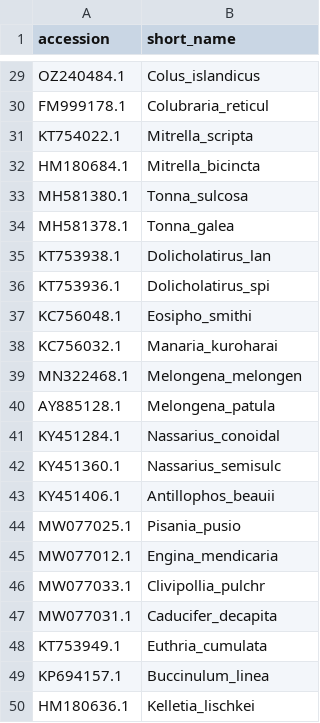
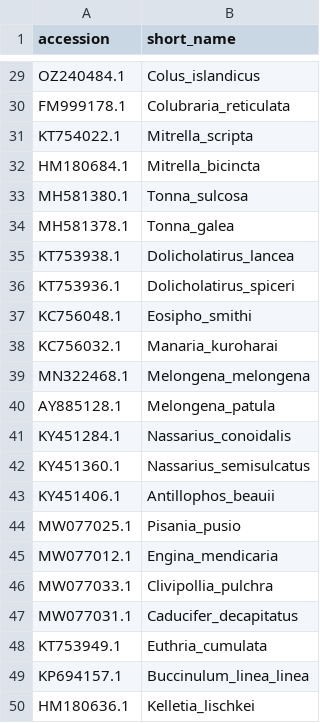
Before and after one commit to CyphomaGenome/GastropodPhylogeneticsProject, a CSV file: histoneH3_and_CytochromeOxidaseSubunit1/gastropod_phylogeny/COI/COI_name_map.csv, drawn as a sheet; only a part is shown, gaps mark what is left out; the diff covers the shown part only; the diff names each change by its address in the sheet, - before the commit and + after, or states it on an @@ line.

```diff
--- a/histoneH3_and_CytochromeOxidaseSubunit1/gastropod_phylogeny/COI/COI_name_map.csv
+++ b/histoneH3_and_CytochromeOxidaseSubunit1/gastropod_phylogeny/COI/COI_name_map.csv
-B30 (short_name): Colubraria_reticul
+B30 (short_name): Colubraria_reticulata
-B35 (short_name): Dolicholatirus_lan
+B35 (short_name): Dolicholatirus_lancea
-B36 (short_name): Dolicholatirus_spi
+B36 (short_name): Dolicholatirus_spiceri
-B39 (short_name): Melongena_melongen
+B39 (short_name): Melongena_melongena
-B41 (short_name): Nassarius_conoidal
+B41 (short_name): Nassarius_conoidalis
-B42 (short_name): Nassarius_semisulc
+B42 (short_name): Nassarius_semisulcatus
-B46 (short_name): Clivipollia_pulchr
+B46 (short_name): Clivipollia_pulchra
-B47 (short_name): Caducifer_decapita
+B47 (short_name): Caducifer_decapitatus
-B49 (short_name): Buccinulum_linea
+B49 (short_name): Buccinulum_linea_linea
```
Also changed, not shown: 20 edited cells elsewhere in this file, histoneH3_and_CytochromeOxidaseSubunit1/gastropod_phylogeny/H3/H3_name_map.csv, 27 other files.
